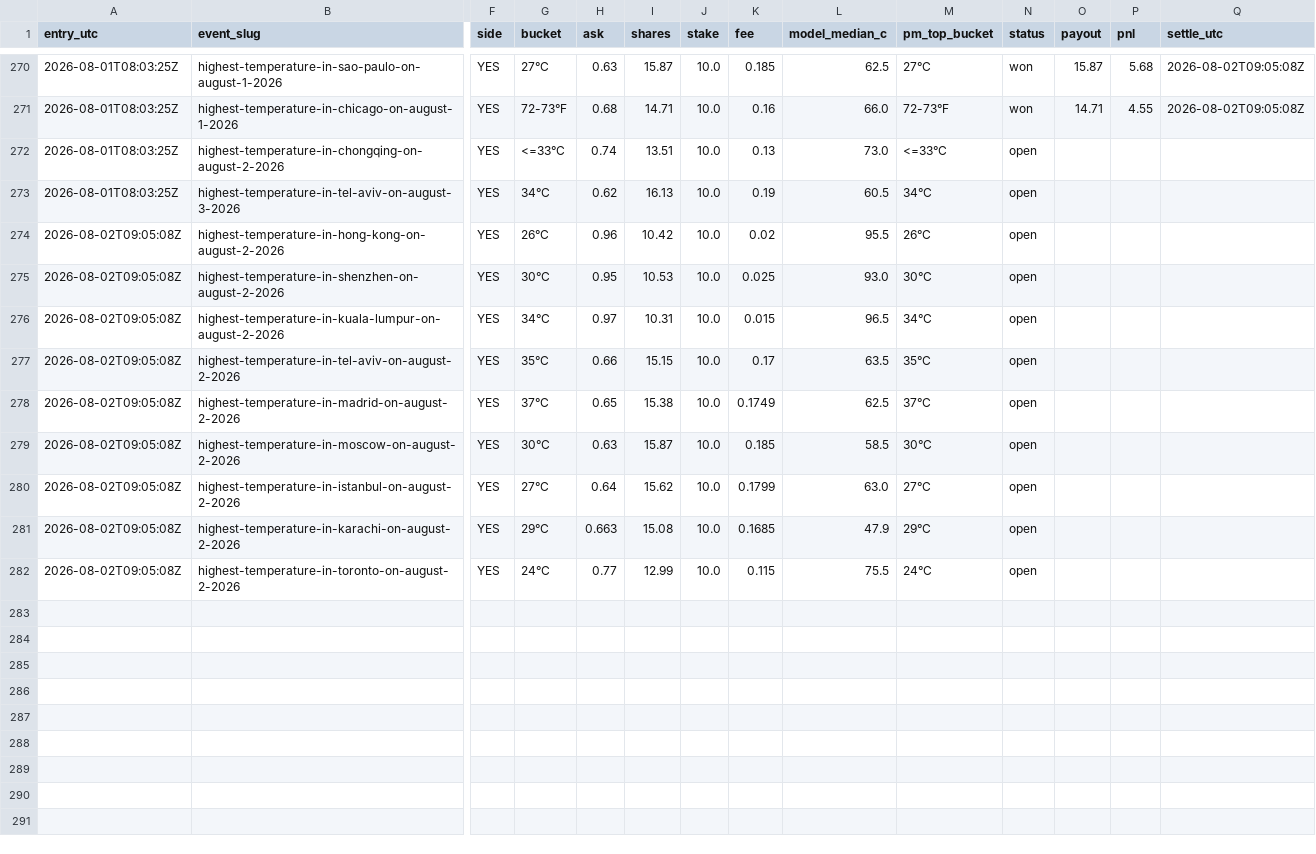
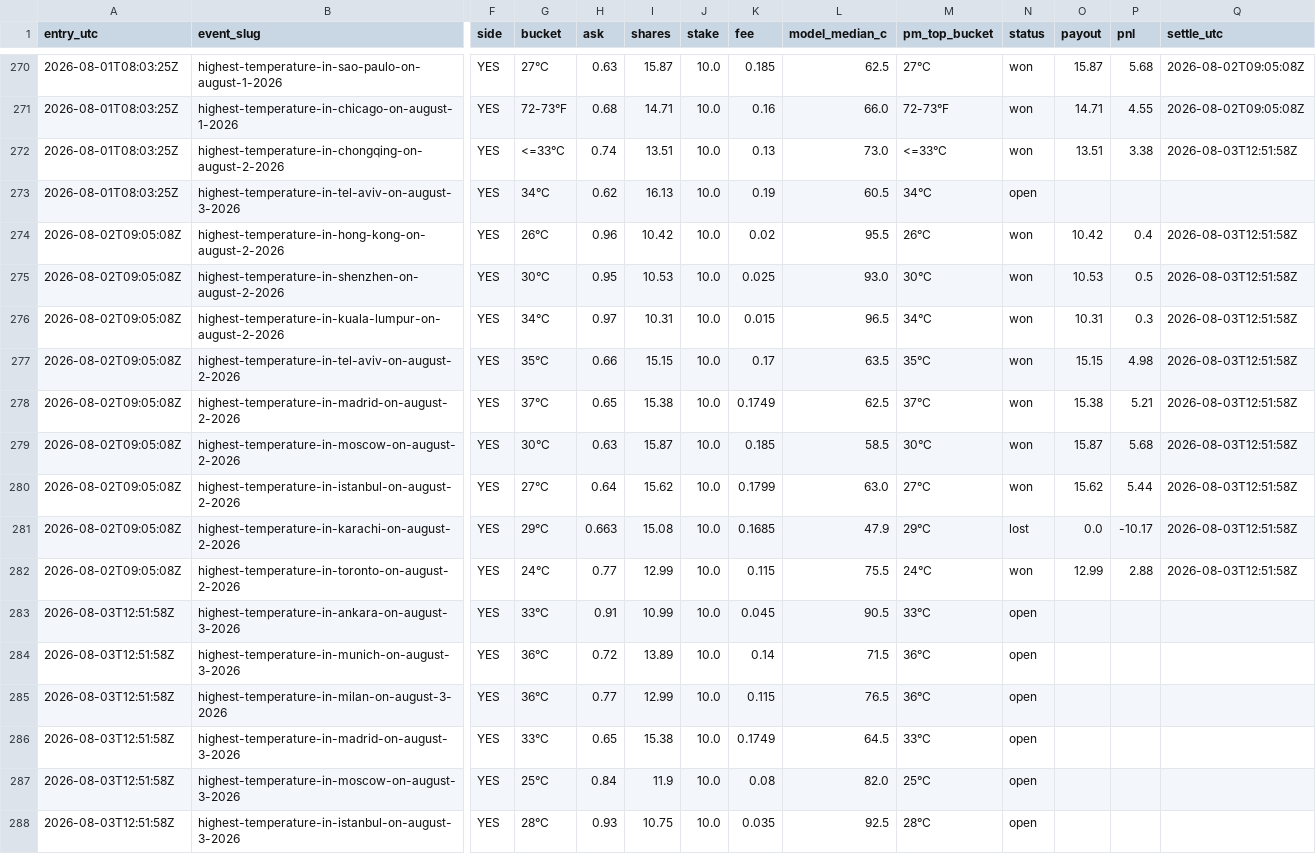
Before and after one commit to caohainguyen103-coder/temp-tracker, a CSV file: data/trades6.csv, drawn as a sheet; only a part is shown, gaps mark what is left out; rows hold the shown columns only; the diff covers the shown part only; the diff names each change by its address in the sheet, - before the commit and + after, or states it on an @@ line.

```diff
--- a/data/trades6.csv
+++ b/data/trades6.csv
-N272 (status): open
+N272 (status): won
-O272 (payout): (empty)
+O272 (payout): 13.51
-P272 (pnl): (empty)
+P272 (pnl): 3.38
-Q272 (settle_utc): (empty)
+Q272 (settle_utc): 2026-08-03T12:51:58Z
-N274:N280 (status): open
+N274:N280 (status): won
-O274 (payout): (empty)
+O274 (payout): 10.42
-P274 (pnl): (empty)
+P274 (pnl): 0.4
-Q274:Q282 (settle_utc): (empty)
+Q274:Q282 (settle_utc): 2026-08-03T12:51:58Z
-O275 (payout): (empty)
+O275 (payout): 10.53
-P275 (pnl): (empty)
+P275 (pnl): 0.5
-O276 (payout): (empty)
+O276 (payout): 10.31
-P276 (pnl): (empty)
+P276 (pnl): 0.3
-O277 (payout): (empty)
+O277 (payout): 15.15
-P277 (pnl): (empty)
+P277 (pnl): 4.98
-O278 (payout): (empty)
+O278 (payout): 15.38
-P278 (pnl): (empty)
+P278 (pnl): 5.21
-O279 (payout): (empty)
+O279 (payout): 15.87
-P279 (pnl): (empty)
+P279 (pnl): 5.68
-O280 (payout): (empty)
+O280 (payout): 15.62
-P280 (pnl): (empty)
+P280 (pnl): 5.44
-N281 (status): open
+N281 (status): lost
-O281 (payout): (empty)
+O281 (payout): 0.0
-P281 (pnl): (empty)
+P281 (pnl): -10.17
-N282 (status): open
+N282 (status): won
-O282 (payout): (empty)
+O282 (payout): 12.99
-P282 (pnl): (empty)
+P282 (pnl): 2.88
+row 283: 2026-08-03T12:51:58Z | highest-temperature-in-ankara-on-august-3-2026 | YES | 33°C | 0.91 | 10.99 | 10.0 | 0.045 | 90.5 | 33°C | open
+row 284: 2026-08-03T12:51:58Z | highest-temperature-in-munich-on-august-3-2026 | YES | 36°C | 0.72 | 13.89 | 10.0 | 0.14 | 71.5 | 36°C | open
+row 285: 2026-08-03T12:51:58Z | highest-temperature-in-milan-on-august-3-2026 | YES | 36°C | 0.77 | 12.99 | 10.0 | 0.115 | 76.5 | 36°C | open
+row 286: 2026-08-03T12:51:58Z | highest-temperature-in-madrid-on-august-3-2026 | YES | 33°C | 0.65 | 15.38 | 10.0 | 0.1749 | 64.5 | 33°C | open
+row 287: 2026-08-03T12:51:58Z | highest-temperature-in-moscow-on-august-3-2026 | YES | 25°C | 0.84 | 11.9 | 10.0 | 0.08 | 82.0 | 25°C | open
+row 288: 2026-08-03T12:51:58Z | highest-temperature-in-istanbul-on-august-3-2026 | YES | 28°C | 0.93 | 10.75 | 10.0 | 0.035 | 92.5 | 28°C | open
```
Also changed, not shown: 5 added rows elsewhere in this file, data/trades4.csv, data/trades5.csv, 6 other files.
